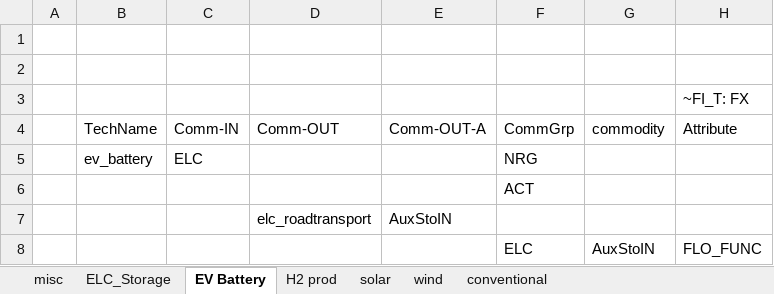
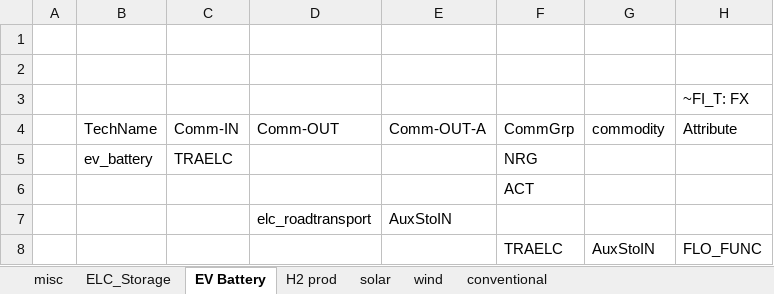
Before and after one commit to akanudia/VerveStacks_NZL_EECA, an Excel workbook: SubRES_Tmpl/SubRES_New_RE_and_Conventional.xlsx, sheet EV Battery, drawn as a sheet; only a part is shown; values as stored, in another font and other column widths than the file's, no borders; the diff names each change by its address in the sheet, - before the commit and + after, or states it on an @@ line.

```diff
--- a/SubRES_Tmpl/SubRES_New_RE_and_Conventional.xlsx (sheet EV Battery)
+++ b/SubRES_Tmpl/SubRES_New_RE_and_Conventional.xlsx (sheet EV Battery)
-C5 (Comm-IN): ELC
+C5 (Comm-IN): TRAELC
-F8 (CommGrp): ELC
+F8 (CommGrp): TRAELC
```
Also changed, not shown: BY_Trans.xlsx, Sets-vervestacks.xlsx, 3 other files.
